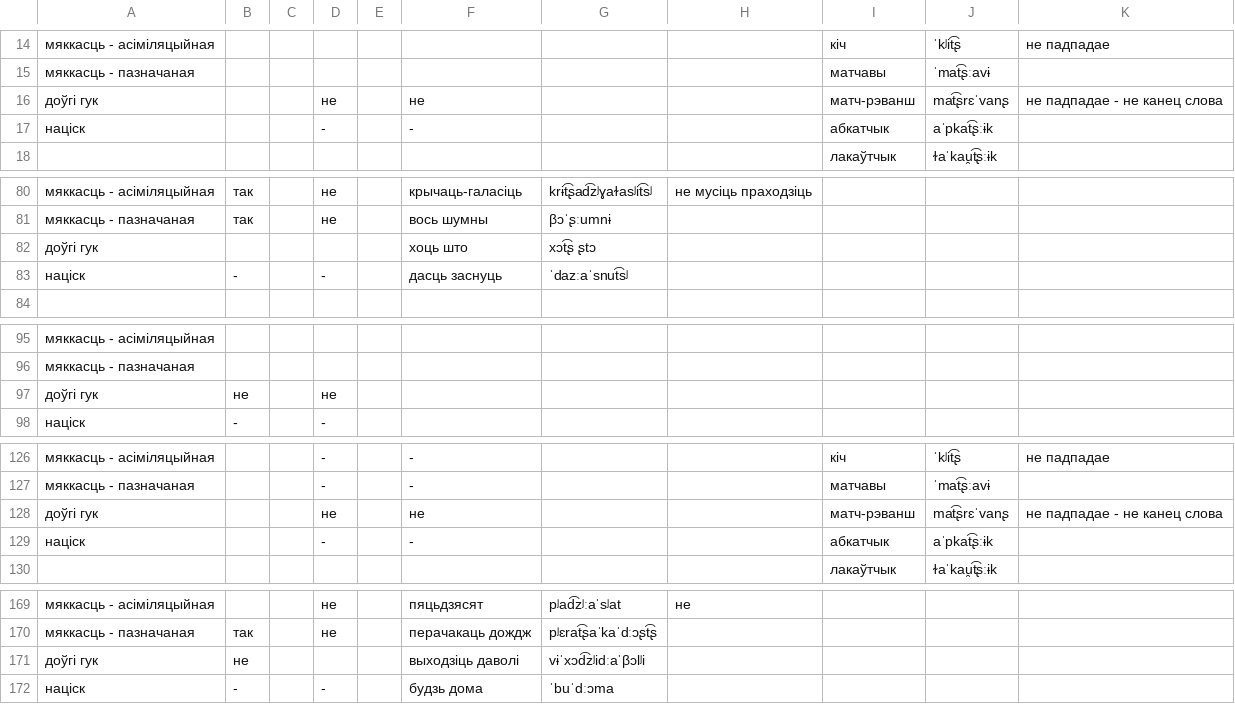
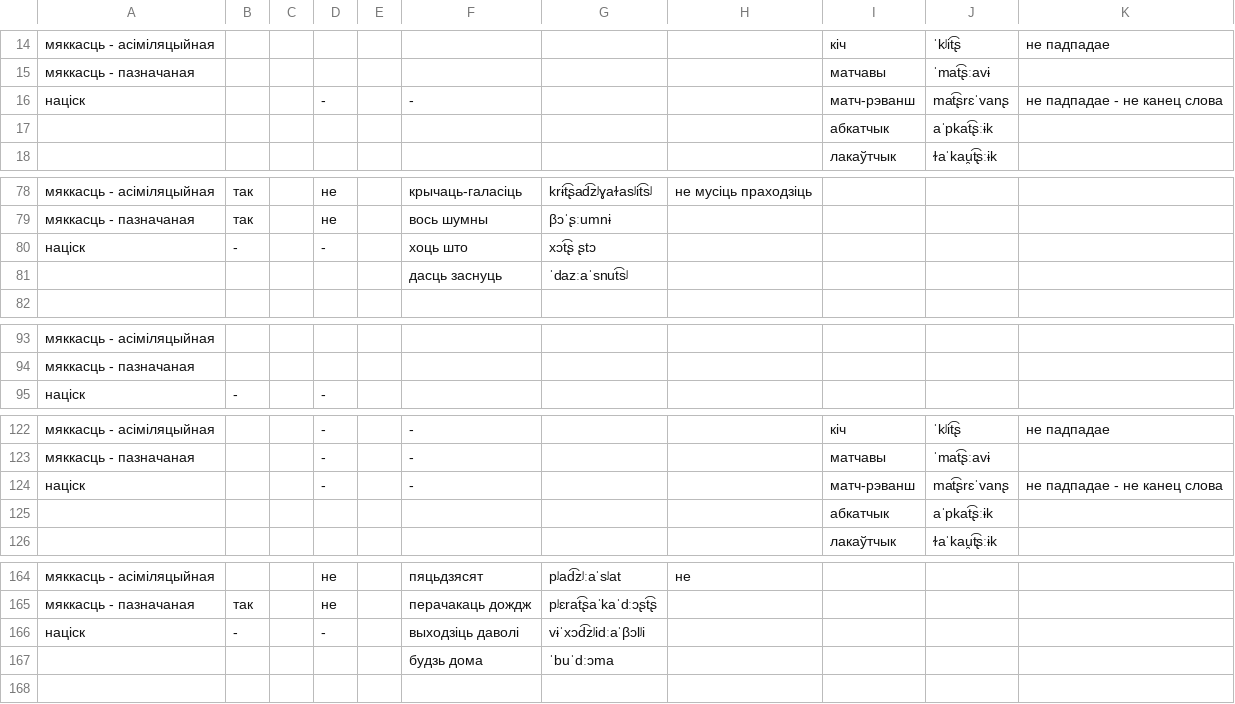
Before and after one commit to Belarus/BelG2P, a TSV file: src/Prypadabniennie.tsv, drawn as a sheet; only a part is shown, gaps mark what is left out; the diff covers the shown part only.

```diff
--- a/src/Prypadabniennie.tsv
+++ b/src/Prypadabniennie.tsv
@@ -15,4 +15,4 @@
 мяккасць - пазначаная								матчавы	ˈmat͡ʂːavɨ	
-доўгі гук			не		не			матч-рэванш	mat͡ʂrɛˈvanʂ	не падпадае - не канец слова
-націск			-		-			абкатчык	aˈpkat͡ʂːɨk	
+націск			-		-			матч-рэванш	mat͡ʂrɛˈvanʂ	не падпадае - не канец слова
+								абкатчык	aˈpkat͡ʂːɨk	
 								лакаўтчык	ɫaˈkau̯t͡ʂːɨk	
@@ -81,4 +79,4 @@
 мяккасць - пазначаная	так		не		вось шумны	βɔˈʂːumnɨ				
-доўгі гук					хоць што	xɔt͡ʂ ʂtɔ				
-націск	-		-		дасць заснуць	ˈdazːaˈsnut͡sʲ				
+націск	-		-		хоць што	xɔt͡ʂ ʂtɔ				
+					дасць заснуць	ˈdazːaˈsnut͡sʲ				
 										
@@ -96,3 +94,2 @@
 мяккасць - пазначаная										
-доўгі гук	не		не							
 націск	-		-							
@@ -127,4 +123,4 @@
 мяккасць - пазначаная			-		-			матчавы	ˈmat͡ʂːavɨ	
-доўгі гук			не		не			матч-рэванш	mat͡ʂrɛˈvanʂ	не падпадае - не канец слова
-націск			-		-			абкатчык	aˈpkat͡ʂːɨk	
+націск			-		-			матч-рэванш	mat͡ʂrɛˈvanʂ	не падпадае - не канец слова
+								абкатчык	aˈpkat͡ʂːɨk	
 								лакаўтчык	ɫaˈkau̯t͡ʂːɨk	
@@ -170,3 +165,3 @@
 мяккасць - пазначаная	так		не		перачакаць дождж	pʲɛrat͡ʂaˈkaˈdːɔʂt͡ʂ				
-доўгі гук	не				выходзіць даволі	vɨˈxɔd͡zʲidːaˈβɔlʲi				
-націск	-		-		будзь дома	ˈbuˈdːɔma				
+націск	-		-		выходзіць даволі	vɨˈxɔd͡zʲidːaˈβɔlʲi				
+					будзь дома	ˈbuˈdːɔma				
```
Also changed, not shown: 4 removed rows elsewhere in this file, src/PierachodyV.tsv, src/Sprascennie.tsv, 6 other files.
